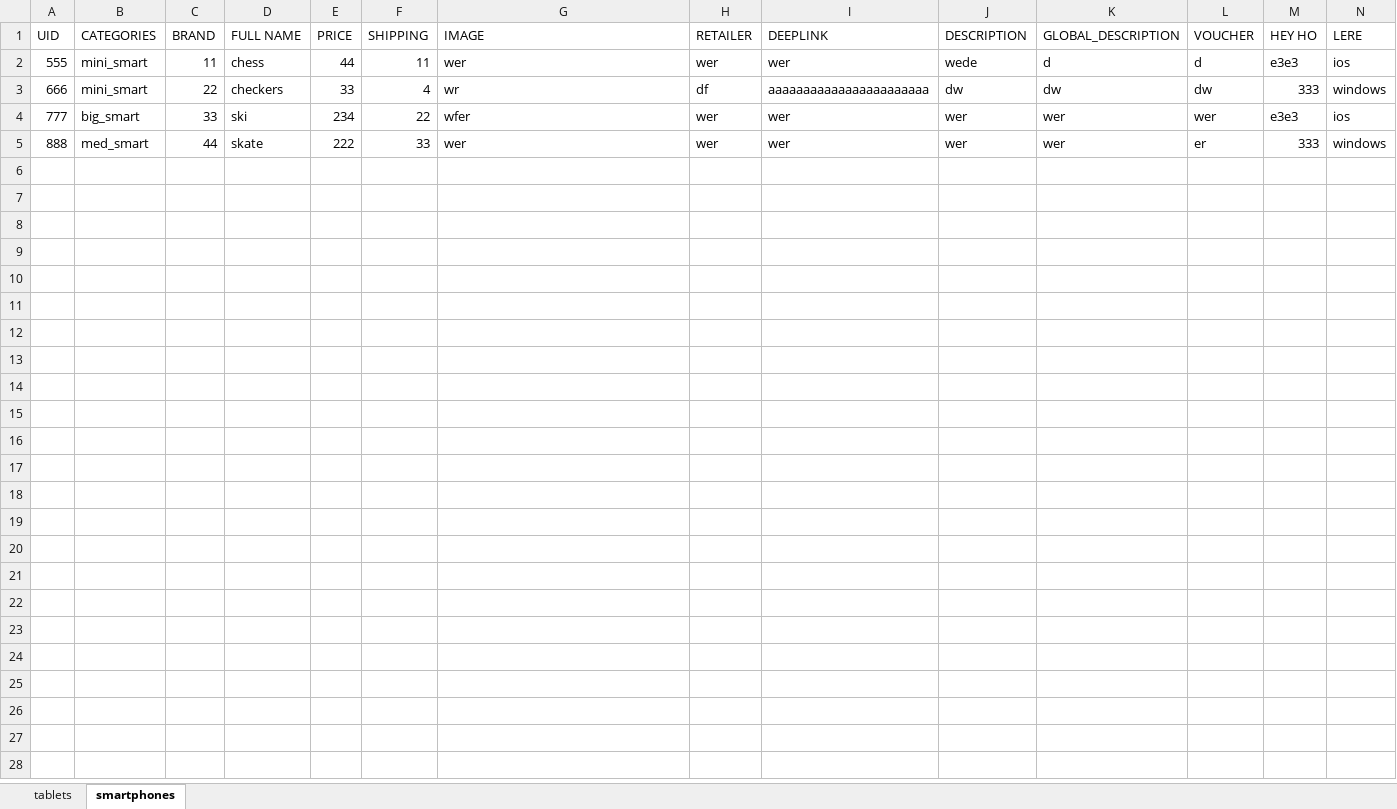
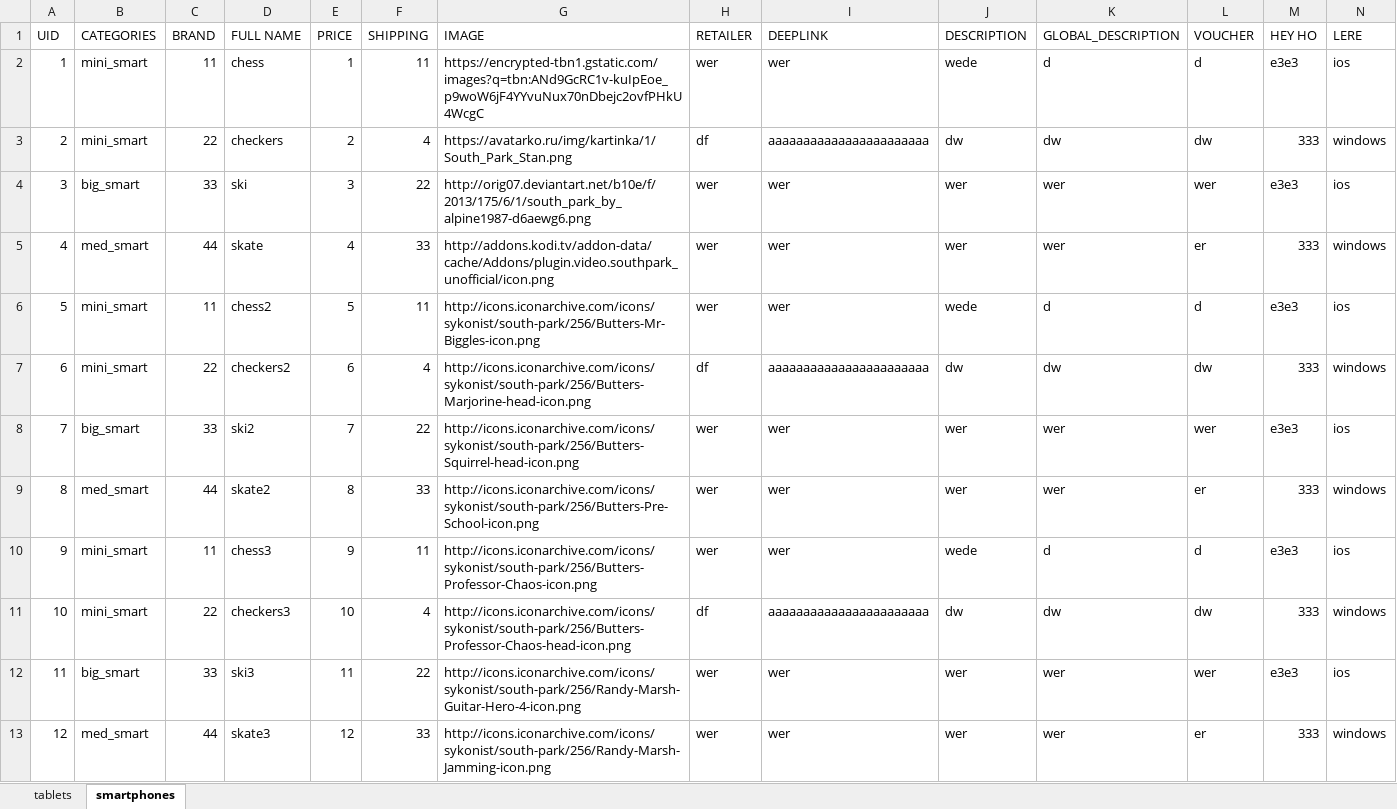
Before and after one commit to alexacwo/lw_price, an Excel workbook: xls_sample.xlsx, sheet smartphones, drawn as a sheet; only a part is shown; values as stored, in another font and other column widths than the file's, no borders; rows hold the shown columns only; the diff names each change by its address in the sheet, - before the commit and + after, or states it on an @@ line.

```diff
--- a/xls_sample.xlsx (sheet smartphones)
+++ b/xls_sample.xlsx (sheet smartphones)
-A2 (UID): 555
+A2 (UID): 1
-E2 (PRICE): 44
+E2 (PRICE): 1
-G2 (IMAGE): wer
+G2 (IMAGE): https://encrypted-tbn1.gstatic.com/images?q=tbn:ANd9GcRC1v-kuIpEoe_p9woW6jF4YYvuNux70nDbejc2ovfPHkU4WcgC
-A3 (UID): 666
+A3 (UID): 2
-E3 (PRICE): 33
+E3 (PRICE): 2
-G3 (IMAGE): wr
+G3 (IMAGE): https://avatarko.ru/img/kartinka/1/South_Park_Stan.png
-A4 (UID): 777
+A4 (UID): 3
-E4 (PRICE): 234
+E4 (PRICE): 3
-G4 (IMAGE): wfer
+G4 (IMAGE): http://orig07.deviantart.net/b10e/f/2013/175/6/1/south_park_by_alpine1987-d6aewg6.png
-A5 (UID): 888
+A5 (UID): 4
-E5 (PRICE): 222
+E5 (PRICE): 4
-G5 (IMAGE): wer
+G5 (IMAGE): http://addons.kodi.tv/addon-data/cache/Addons/plugin.video.southpark_unofficial/icon.png
+row 6: 5 | mini_smart | 11 | chess2 | 5 | 11 | http://icons.iconarchive.com/icons/sykonist/south-park/256/Butters-Mr-Biggles-icon.png | wer | wer | wede | d | d | e3e3 | ios
+row 7: 6 | mini_smart | 22 | checkers2 | 6 | 4 | http://icons.iconarchive.com/icons/sykonist/south-park/256/Butters-Marjorine-head-icon.png | df | aaaaaaaaaaaaaaaaaaaaaaa | dw | dw | dw | 333 | windows
+row 8: 7 | big_smart | 33 | ski2 | 7 | 22 | http://icons.iconarchive.com/icons/sykonist/south-park/256/Butters-Squirrel-head-icon.png | wer | wer | wer | wer | wer | e3e3 | ios
+row 9: 8 | med_smart | 44 | skate2 | 8 | 33 | http://icons.iconarchive.com/icons/sykonist/south-park/256/Butters-Pre-School-icon.png | wer | wer | wer | wer | er | 333 | windows
+row 10: 9 | mini_smart | 11 | chess3 | 9 | 11 | http://icons.iconarchive.com/icons/sykonist/south-park/256/Butters-Professor-Chaos-icon.png | wer | wer | wede | d | d | e3e3 | ios
+row 11: 10 | mini_smart | 22 | checkers3 | 10 | 4 | http://icons.iconarchive.com/icons/sykonist/south-park/256/Butters-Professor-Chaos-head-icon.png | df | aaaaaaaaaaaaaaaaaaaaaaa | dw | dw | dw | 333 | windows
+row 12: 11 | big_smart | 33 | ski3 | 11 | 22 | http://icons.iconarchive.com/icons/sykonist/south-park/256/Randy-Marsh-Guitar-Hero-4-icon.png | wer | wer | wer | wer | wer | e3e3 | ios
+row 13: 12 | med_smart | 44 | skate3 | 12 | 33 | http://icons.iconarchive.com/icons/sykonist/south-park/256/Randy-Marsh-Jamming-icon.png | wer | wer | wer | wer | er | 333 | windows
```
Also changed, not shown: sheet tablets, 3 other files.
